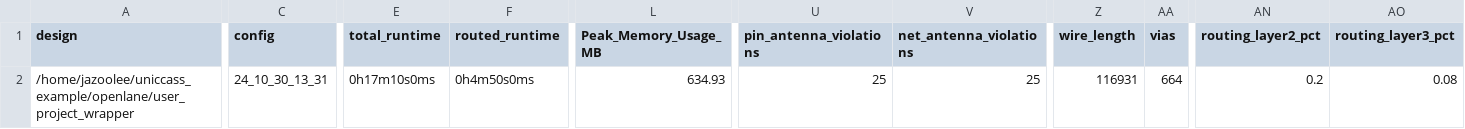
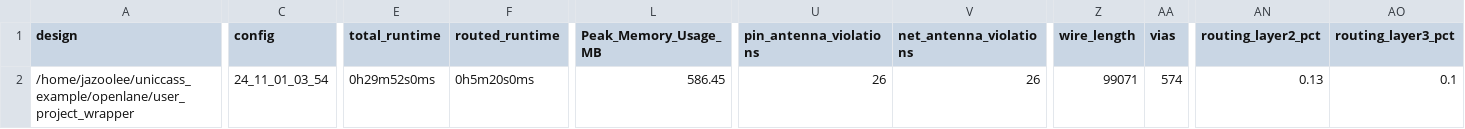
Before and after one commit to Jazoolee/Educational_RISC_V_SBC, a CSV file: signoff/user_project_wrapper/metrics.csv, drawn as a sheet; only a part is shown, gaps mark what is left out; the diff covers the shown part only; the diff names each change by its address in the sheet, - before the commit and + after, or states it on an @@ line.

```diff
--- a/signoff/user_project_wrapper/metrics.csv
+++ b/signoff/user_project_wrapper/metrics.csv
-C2 (config): 24_10_30_13_31
+C2 (config): 24_11_01_03_54
-E2 (total_runtime): 0h17m10s0ms
+E2 (total_runtime): 0h29m52s0ms
-F2 (routed_runtime): 0h4m50s0ms
+F2 (routed_runtime): 0h5m20s0ms
-L2 (Peak_Memory_Usage_MB): 634.93
+L2 (Peak_Memory_Usage_MB): 586.45
-U2 (pin_antenna_violations): 25
+U2 (pin_antenna_violations): 26
-V2 (net_antenna_violations): 25
+V2 (net_antenna_violations): 26
-Z2 (wire_length): 116931
+Z2 (wire_length): 99071
-AA2 (vias): 664
+AA2 (vias): 574
-AN2 (routing_layer2_pct): 0.2
+AN2 (routing_layer2_pct): 0.13
-AO2 (routing_layer3_pct): 0.08
+AO2 (routing_layer3_pct): 0.1
```
Also changed, not shown: 6 edited cells elsewhere in this file, signoff/SLRV/metrics.csv, 49 other files.
